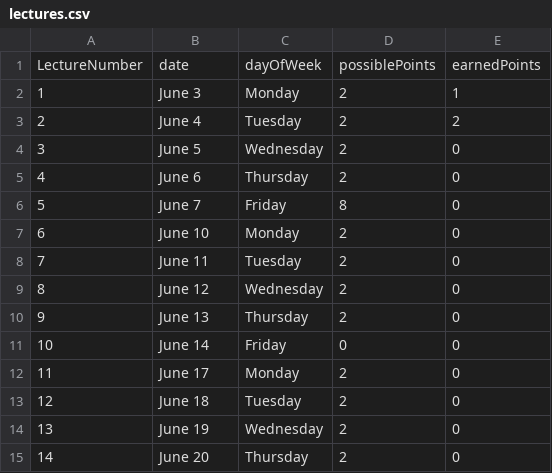
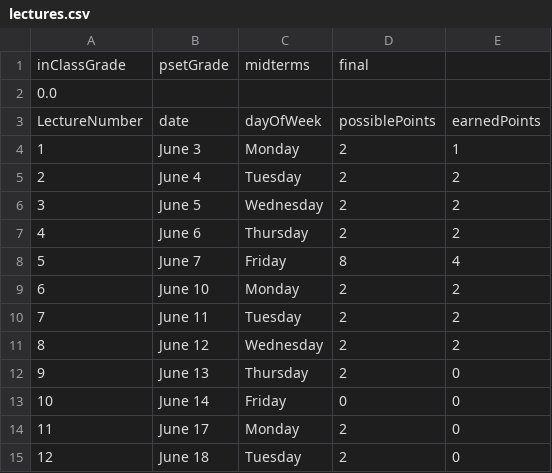
Before and after one commit to Ammaar-Alam/mat201-grade-calculator, a CSV file: out/production/mat201-grade_calc/lectures.csv, drawn as a sheet; only a part is shown; the shorter side is filled out with more unchanged rows.

```diff
--- a/out/production/mat201-grade_calc/lectures.csv
+++ b/out/production/mat201-grade_calc/lectures.csv
@@ -1 +1,3 @@
+inClassGrade,psetGrade,midterms,final
+0.0
 LectureNumber,date,dayOfWeek,possiblePoints,earnedPoints
@@ -3,8 +5,8 @@ LectureNumber,date,dayOfWeek,possiblePoints,earnedPoints
 2,June 4,Tuesday,2,2
-3,June 5,Wednesday,2,0
-4,June 6,Thursday,2,0
-5,June 7,Friday,8,0
-6,June 10,Monday,2,0
-7,June 11,Tuesday,2,0
-8,June 12,Wednesday,2,0
+3,June 5,Wednesday,2,2
+4,June 6,Thursday,2,2
+5,June 7,Friday,8,4
+6,June 10,Monday,2,2
+7,June 11,Tuesday,2,2
+8,June 12,Wednesday,2,2
 9,June 13,Thursday,2,0
```
Also changed, not shown: lectures.csv, 6 other files.
